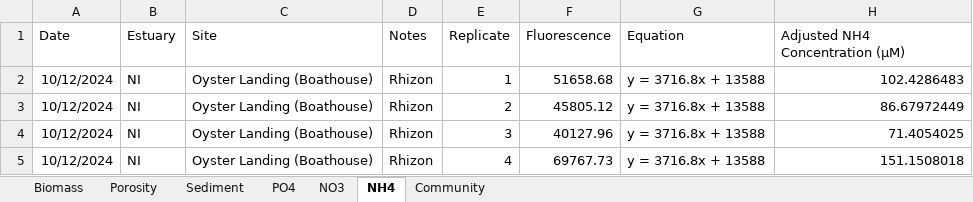
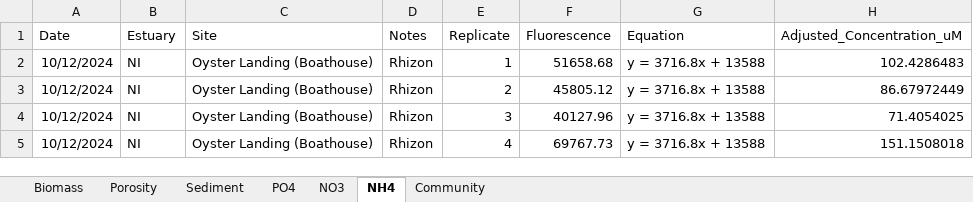
Before and after one commit to Hgfishguy/MS_Thesis_Stats, an Excel workbook: Data/BMA_Human_Impacts_Master_Datasheet.xlsx, sheet NH4, drawn as a sheet; only a part is shown; values as stored, in another font and other column widths than the file's, no borders; the diff names each change by its address in the sheet, - before the commit and + after, or states it on an @@ line.

```diff
--- a/Data/BMA_Human_Impacts_Master_Datasheet.xlsx (sheet NH4)
+++ b/Data/BMA_Human_Impacts_Master_Datasheet.xlsx (sheet NH4)
-H1: Adjusted NH4 Concentration (μM)
+H1: Adjusted_Concentration_uM
```
Also changed, not shown: sheet PO4, sheet NO3, 2 other files.
